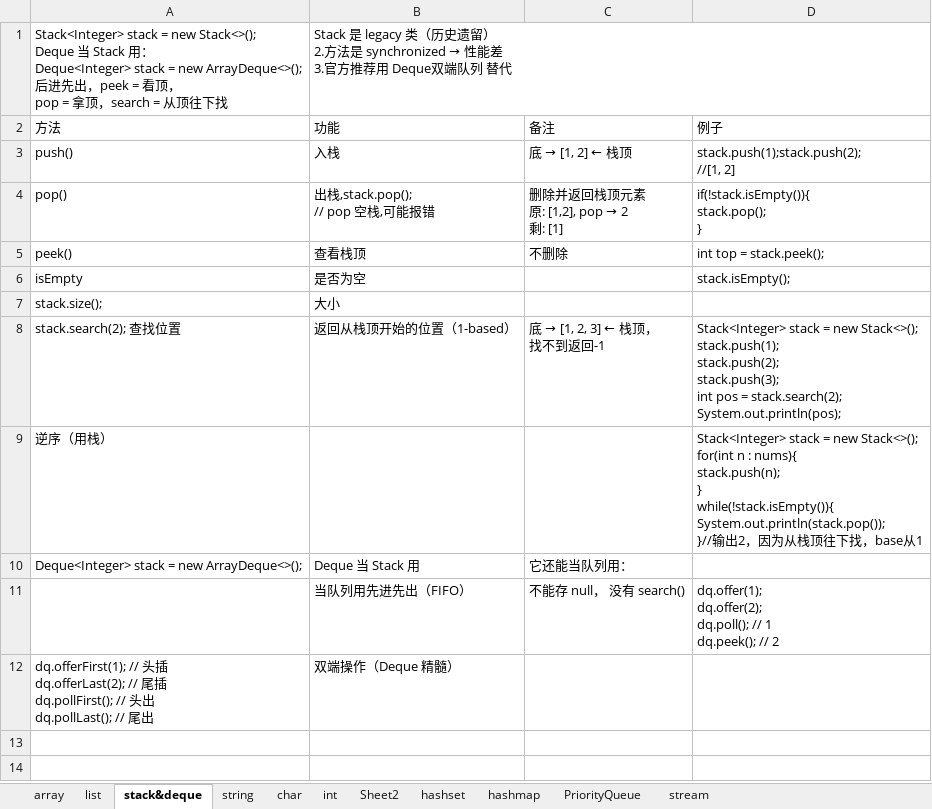
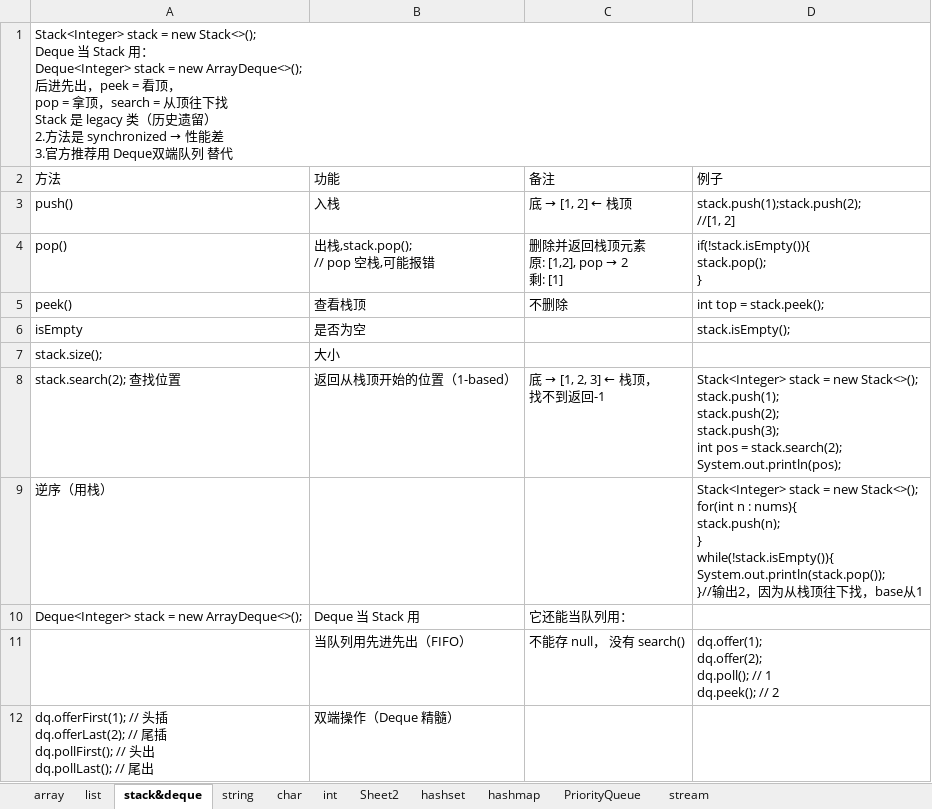
Before and after one commit to yuqiao1205/leetcodetips, an Excel workbook: data/tips.xlsx, sheet stack&deque, drawn as a sheet; values as stored, in another font and other column widths than the file's, no borders; removed rows and columns are numbered as before the commit, all else as after; ↵ is a line break in a cell; the diff names each change by its address in the sheet, - before the commit and + after, or states it on an @@ line.

```diff
--- a/data/tips.xlsx (sheet stack&deque)
+++ b/data/tips.xlsx (sheet stack&deque)
-row 1: Stack<Integer> stack = new Stack<>(); ↵ Deque 当 Stack 用： ↵ Deque<Integer> stack = new ArrayDeque<>(); ↵ 后进先出，peek = 看顶， ↵ pop = 拿顶，search = 从顶往下找 | Stack 是 legacy 类（历史遗留） ↵ 2.方法是 synchronized → 性能差 ↵ 3.官方推荐用 Deque双端队列 替代
+row 1: Stack<Integer> stack = new Stack<>(); ↵ Deque 当 Stack 用： ↵ Deque<Integer> stack = new ArrayDeque<>(); ↵ 后进先出，peek = 看顶， ↵ pop = 拿顶，search = 从顶往下找 ↵ Stack 是 legacy 类（历史遗留） ↵ 2.方法是 synchronized → 性能差 ↵ 3.官方推荐用 Deque双端队列 替代
```
Also changed, not shown: sheet string, sheet list, tips.xlsx, 1 other file.
